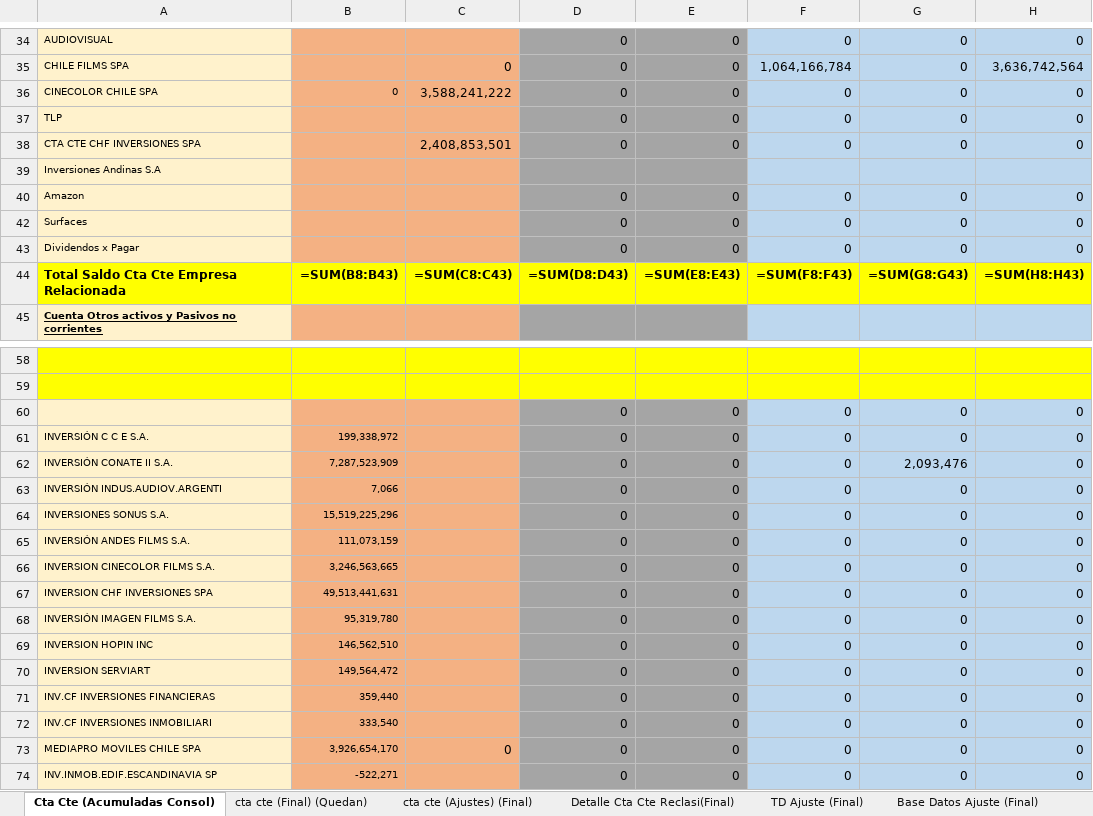
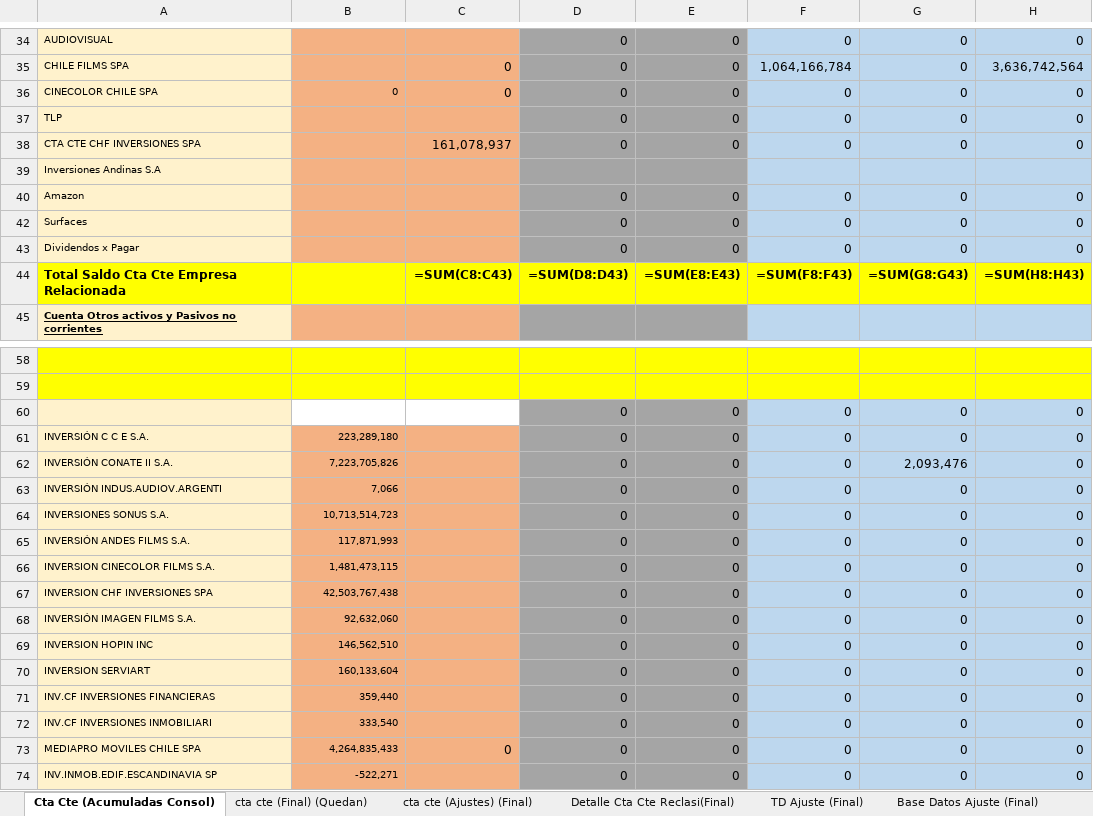
Before and after one commit to FelipeSMV/PMJF, an Excel workbook: recursos/planilladeprueba.xlsx, sheet Cta Cte (Acumuladas Consol), drawn as a sheet; only a part is shown, gaps mark what is left out; values as stored, in another font and other column widths than the file's, no borders; formulas without a stored value are shown as written; the diff covers the shown part only; the diff names each change by its address in the sheet, - before the commit and + after, or states it on an @@ line.

```diff
--- a/recursos/planilladeprueba.xlsx (sheet Cta Cte (Acumuladas Consol))
+++ b/recursos/planilladeprueba.xlsx (sheet Cta Cte (Acumuladas Consol))
-C36: 3,588,241,222
+C36: 0
-C38: 2,408,853,501
+C38: 161,078,937
-B44: =SUM(B8:B43)
+B44: (empty)
-B60:C60 fill: #F4B183
+B60:C60 fill: none
-B61: 199,338,972
+B61: 223,289,180
-B62: 7,287,523,909
+B62: 7,223,705,826
-B64: 15,519,225,296
+B64: 10,713,514,723
-B65: 111,073,159
+B65: 117,871,993
-B66: 3,246,563,665
+B66: 1,481,473,115
-B67: 49,513,441,631
+B67: 42,503,767,438
-B68: 95,319,780
+B68: 92,632,060
-B70: 149,564,472
+B70: 160,133,604
-B73: 3,926,654,170
+B73: 4,264,835,433
```
Also changed, not shown: 18 edited cells elsewhere in this sheet, recursos/planilla_standard.xlsx, 4 other files.
